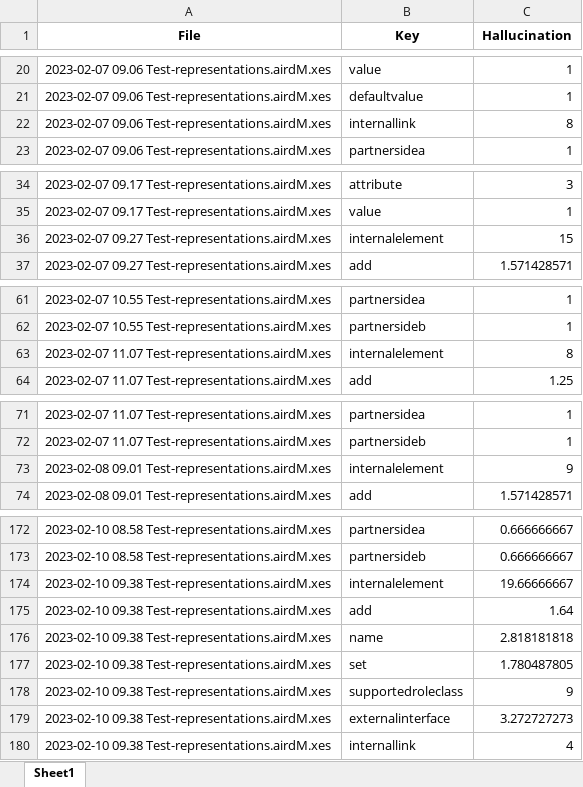
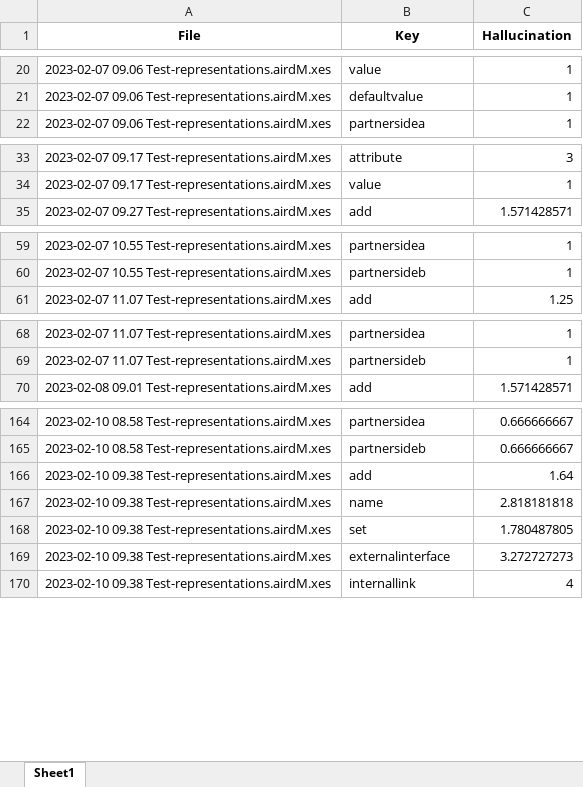
Before and after one commit to hepsycode/MASTER-LLM-IST, an Excel workbook: 08_Trace_Quality_Checker/Results/results_RQ1/CAEX/Quality-Checker-Hallucination-GPT4.xlsx, sheet Sheet1, drawn as a sheet; only a part is shown, gaps mark what is left out; values as stored, in another font and other column widths than the file's, no borders; the diff covers the shown part only; the diff names each change by its address in the sheet, - before the commit and + after, or states it on an @@ line.

Commit message:
updates results
results

```diff
--- a/08_Trace_Quality_Checker/Results/results_RQ1/CAEX/Quality-Checker-Hallucination-GPT4.xlsx (sheet Sheet1)
+++ b/08_Trace_Quality_Checker/Results/results_RQ1/CAEX/Quality-Checker-Hallucination-GPT4.xlsx (sheet Sheet1)
-row 22: 2023-02-07 09.06 Test-representations.airdM.xes | internallink | 8
-row 36: 2023-02-07 09.27 Test-representations.airdM.xes | internalelement | 15
-row 63: 2023-02-07 11.07 Test-representations.airdM.xes | internalelement | 8
-row 73: 2023-02-08 09.01 Test-representations.airdM.xes | internalelement | 9
-row 174: 2023-02-10 09.38 Test-representations.airdM.xes | internalelement | 19.66666667
-row 178: 2023-02-10 09.38 Test-representations.airdM.xes | supportedroleclass | 9
```
Also changed, not shown: 4 removed rows elsewhere in this sheet, 08_Trace_Quality_Checker/Results/results_RQ1/CAEX/Quality-Checker-Hallucination-LLAMA3.xlsx, 08_Trace_Quality_Checker/Results/results_RQ1/CAEX/Quality-Checker-LLAMA3.xlsx, 40 other files.
